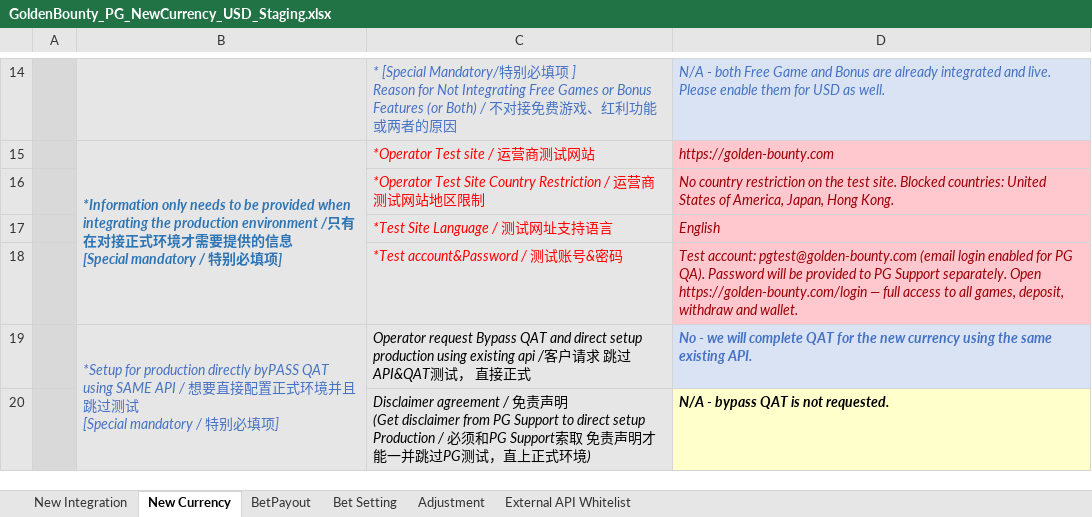
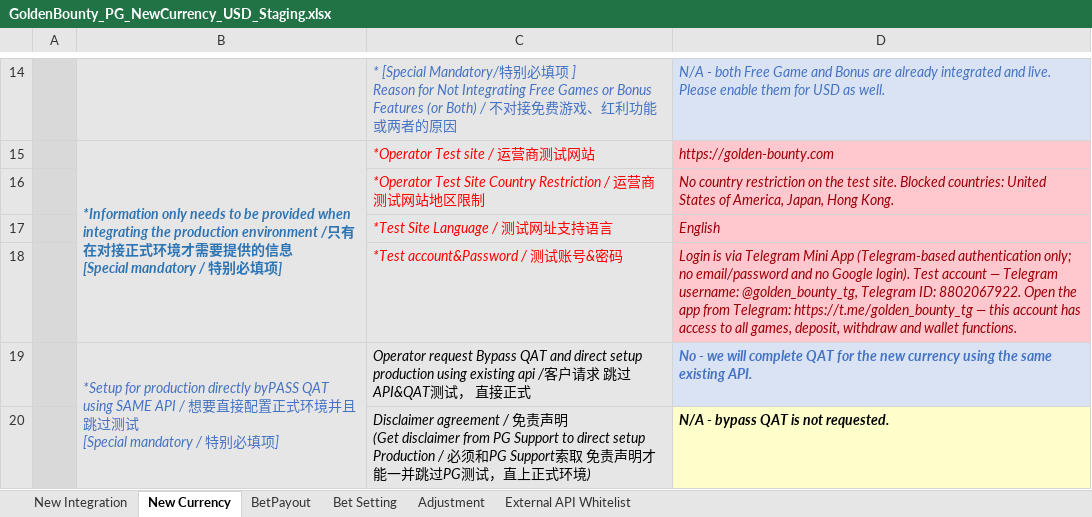
Before and after one commit to GoldenBountybot/golden-bounty-assets, an Excel workbook: forms/GoldenBounty_PG_NewCurrency_USD_Staging.xlsx, sheet New Currency, drawn as a sheet; only a part is shown, gaps mark what is left out; values as stored, in another font and other column widths than the file's, no borders; the diff names each change by its address in the sheet, - before the commit and + after, or states it on an @@ line.

Commit message:
update office IP + telegram test account

```diff
--- a/forms/GoldenBounty_PG_NewCurrency_USD_Staging.xlsx (sheet New Currency)
+++ b/forms/GoldenBounty_PG_NewCurrency_USD_Staging.xlsx (sheet New Currency)
-D18: Test account: pgtest@golden-bounty.com (email login enabled for PG QA). Password will be provided to PG Support separately. Open https://golden-bounty.com/login — full access to all games, deposit, withdraw and wallet.
+D18: Login is via Telegram Mini App (Telegram-based authentication only; no email/password and no Google login). Test account — Telegram username: @golden_bounty_tg, Telegram ID: 8802067922. Open the app from Telegram: https://t.me/golden_bounty_tg — this account has access to all games, deposit, withdraw and wallet functions.
```
Also changed, not shown: sheet New Integration.
